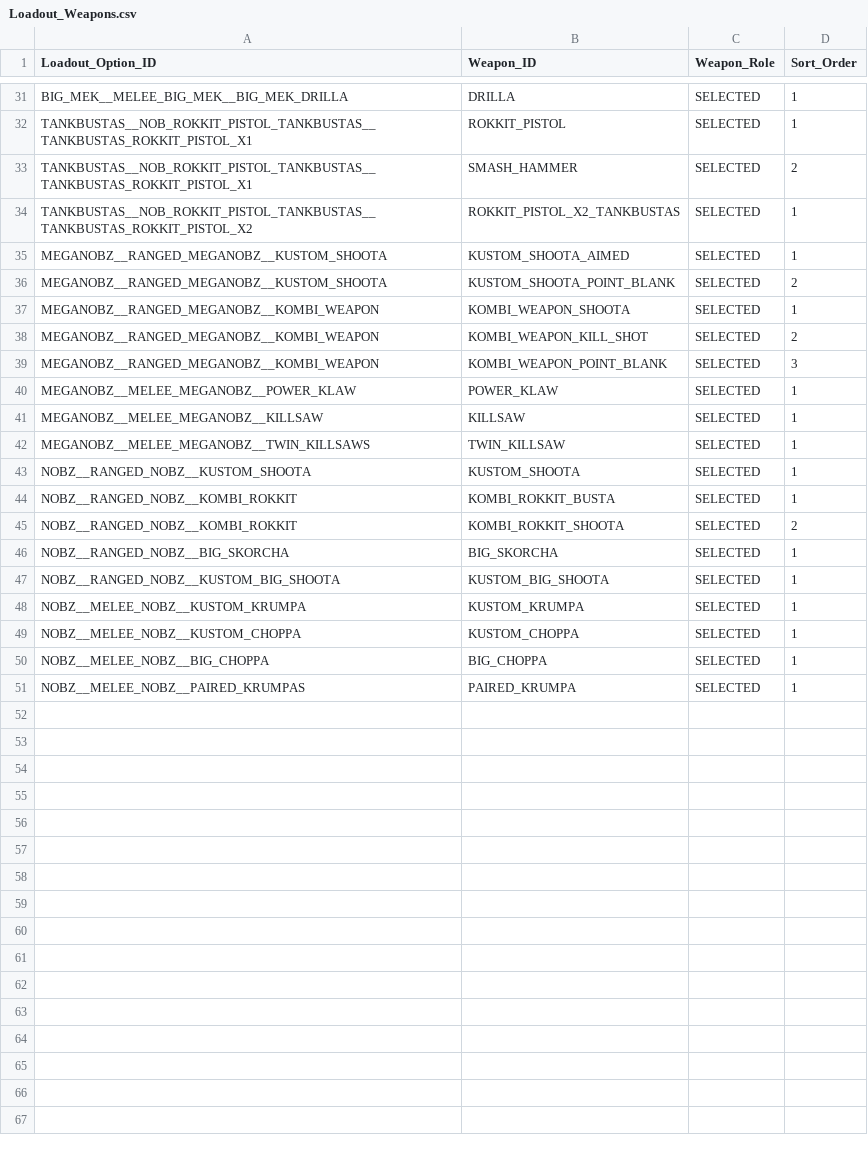
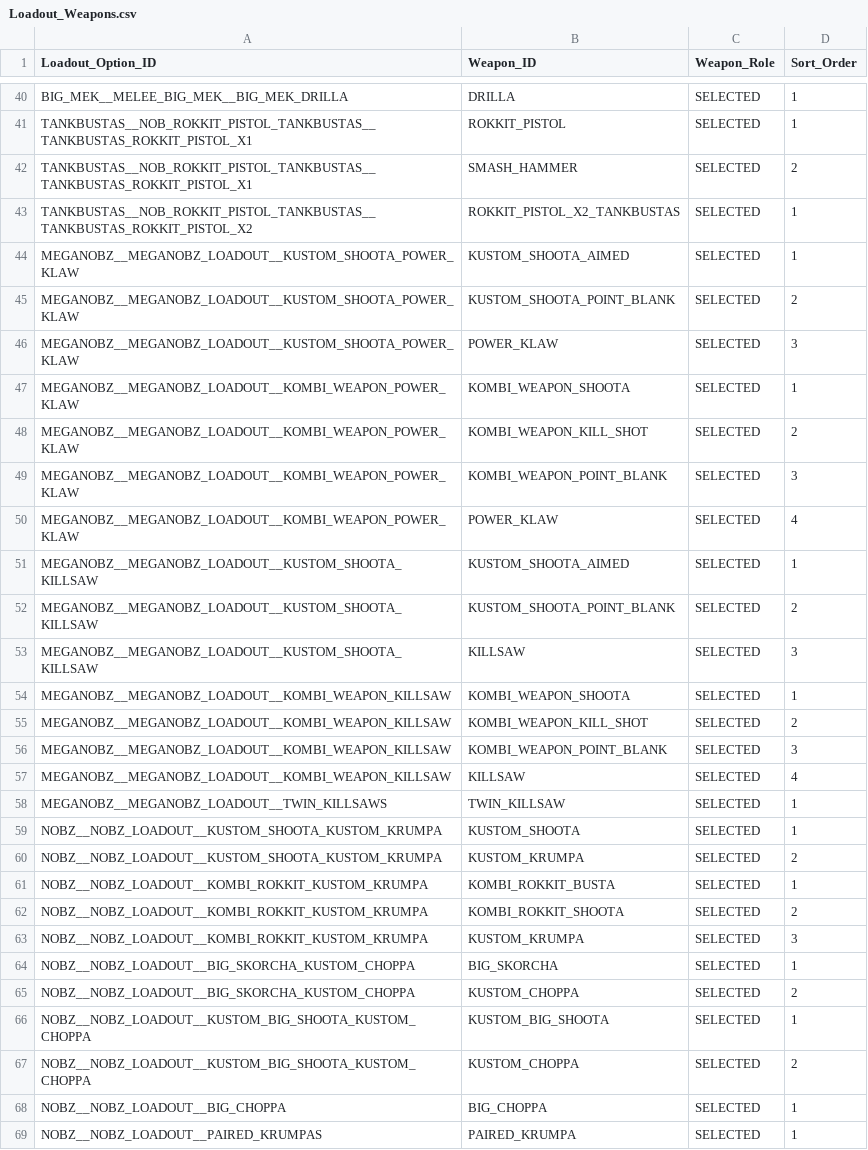
Before and after one commit to rxguzma/wh40k-11th, a CSV file: data/orks/Loadout_Weapons.csv, drawn as a sheet; only a part is shown, gaps mark what is left out; the diff covers the shown part only.

Commit message:
Normalize Ork loadout packages

```diff
--- a/data/orks/Loadout_Weapons.csv
+++ b/data/orks/Loadout_Weapons.csv
@@ -34,18 +43,27 @@ TANKBUSTAS__NOB_ROKKIT_PISTOL_TANKBUSTAS__TANKBUSTAS_ROKKIT_PISTOL_X1,SMASH_HAMM
 TANKBUSTAS__NOB_ROKKIT_PISTOL_TANKBUSTAS__TANKBUSTAS_ROKKIT_PISTOL_X2,ROKKIT_PISTOL_X2_TANKBUSTAS,SELECTED,1
-MEGANOBZ__RANGED_MEGANOBZ__KUSTOM_SHOOTA,KUSTOM_SHOOTA_AIMED,SELECTED,1
-MEGANOBZ__RANGED_MEGANOBZ__KUSTOM_SHOOTA,KUSTOM_SHOOTA_POINT_BLANK,SELECTED,2
-MEGANOBZ__RANGED_MEGANOBZ__KOMBI_WEAPON,KOMBI_WEAPON_SHOOTA,SELECTED,1
-MEGANOBZ__RANGED_MEGANOBZ__KOMBI_WEAPON,KOMBI_WEAPON_KILL_SHOT,SELECTED,2
-MEGANOBZ__RANGED_MEGANOBZ__KOMBI_WEAPON,KOMBI_WEAPON_POINT_BLANK,SELECTED,3
-MEGANOBZ__MELEE_MEGANOBZ__POWER_KLAW,POWER_KLAW,SELECTED,1
-MEGANOBZ__MELEE_MEGANOBZ__KILLSAW,KILLSAW,SELECTED,1
-MEGANOBZ__MELEE_MEGANOBZ__TWIN_KILLSAWS,TWIN_KILLSAW,SELECTED,1
-NOBZ__RANGED_NOBZ__KUSTOM_SHOOTA,KUSTOM_SHOOTA,SELECTED,1
-NOBZ__RANGED_NOBZ__KOMBI_ROKKIT,KOMBI_ROKKIT_BUSTA,SELECTED,1
-NOBZ__RANGED_NOBZ__KOMBI_ROKKIT,KOMBI_ROKKIT_SHOOTA,SELECTED,2
-NOBZ__RANGED_NOBZ__BIG_SKORCHA,BIG_SKORCHA,SELECTED,1
-NOBZ__RANGED_NOBZ__KUSTOM_BIG_SHOOTA,KUSTOM_BIG_SHOOTA,SELECTED,1
-NOBZ__MELEE_NOBZ__KUSTOM_KRUMPA,KUSTOM_KRUMPA,SELECTED,1
-NOBZ__MELEE_NOBZ__KUSTOM_CHOPPA,KUSTOM_CHOPPA,SELECTED,1
-NOBZ__MELEE_NOBZ__BIG_CHOPPA,BIG_CHOPPA,SELECTED,1
-NOBZ__MELEE_NOBZ__PAIRED_KRUMPAS,PAIRED_KRUMPA,SELECTED,1
+MEGANOBZ__MEGANOBZ_LOADOUT__KUSTOM_SHOOTA_POWER_KLAW,KUSTOM_SHOOTA_AIMED,SELECTED,1
+MEGANOBZ__MEGANOBZ_LOADOUT__KUSTOM_SHOOTA_POWER_KLAW,KUSTOM_SHOOTA_POINT_BLANK,SELECTED,2
+MEGANOBZ__MEGANOBZ_LOADOUT__KUSTOM_SHOOTA_POWER_KLAW,POWER_KLAW,SELECTED,3
+MEGANOBZ__MEGANOBZ_LOADOUT__KOMBI_WEAPON_POWER_KLAW,KOMBI_WEAPON_SHOOTA,SELECTED,1
+MEGANOBZ__MEGANOBZ_LOADOUT__KOMBI_WEAPON_POWER_KLAW,KOMBI_WEAPON_KILL_SHOT,SELECTED,2
+MEGANOBZ__MEGANOBZ_LOADOUT__KOMBI_WEAPON_POWER_KLAW,KOMBI_WEAPON_POINT_BLANK,SELECTED,3
+MEGANOBZ__MEGANOBZ_LOADOUT__KOMBI_WEAPON_POWER_KLAW,POWER_KLAW,SELECTED,4
+MEGANOBZ__MEGANOBZ_LOADOUT__KUSTOM_SHOOTA_KILLSAW,KUSTOM_SHOOTA_AIMED,SELECTED,1
+MEGANOBZ__MEGANOBZ_LOADOUT__KUSTOM_SHOOTA_KILLSAW,KUSTOM_SHOOTA_POINT_BLANK,SELECTED,2
+MEGANOBZ__MEGANOBZ_LOADOUT__KUSTOM_SHOOTA_KILLSAW,KILLSAW,SELECTED,3
+MEGANOBZ__MEGANOBZ_LOADOUT__KOMBI_WEAPON_KILLSAW,KOMBI_WEAPON_SHOOTA,SELECTED,1
+MEGANOBZ__MEGANOBZ_LOADOUT__KOMBI_WEAPON_KILLSAW,KOMBI_WEAPON_KILL_SHOT,SELECTED,2
+MEGANOBZ__MEGANOBZ_LOADOUT__KOMBI_WEAPON_KILLSAW,KOMBI_WEAPON_POINT_BLANK,SELECTED,3
+MEGANOBZ__MEGANOBZ_LOADOUT__KOMBI_WEAPON_KILLSAW,KILLSAW,SELECTED,4
+MEGANOBZ__MEGANOBZ_LOADOUT__TWIN_KILLSAWS,TWIN_KILLSAW,SELECTED,1
+NOBZ__NOBZ_LOADOUT__KUSTOM_SHOOTA_KUSTOM_KRUMPA,KUSTOM_SHOOTA,SELECTED,1
+NOBZ__NOBZ_LOADOUT__KUSTOM_SHOOTA_KUSTOM_KRUMPA,KUSTOM_KRUMPA,SELECTED,2
+NOBZ__NOBZ_LOADOUT__KOMBI_ROKKIT_KUSTOM_KRUMPA,KOMBI_ROKKIT_BUSTA,SELECTED,1
+NOBZ__NOBZ_LOADOUT__KOMBI_ROKKIT_KUSTOM_KRUMPA,KOMBI_ROKKIT_SHOOTA,SELECTED,2
+NOBZ__NOBZ_LOADOUT__KOMBI_ROKKIT_KUSTOM_KRUMPA,KUSTOM_KRUMPA,SELECTED,3
+NOBZ__NOBZ_LOADOUT__BIG_SKORCHA_KUSTOM_CHOPPA,BIG_SKORCHA,SELECTED,1
+NOBZ__NOBZ_LOADOUT__BIG_SKORCHA_KUSTOM_CHOPPA,KUSTOM_CHOPPA,SELECTED,2
+NOBZ__NOBZ_LOADOUT__KUSTOM_BIG_SHOOTA_KUSTOM_CHOPPA,KUSTOM_BIG_SHOOTA,SELECTED,1
+NOBZ__NOBZ_LOADOUT__KUSTOM_BIG_SHOOTA_KUSTOM_CHOPPA,KUSTOM_CHOPPA,SELECTED,2
+NOBZ__NOBZ_LOADOUT__BIG_CHOPPA,BIG_CHOPPA,SELECTED,1
+NOBZ__NOBZ_LOADOUT__PAIRED_KRUMPAS,PAIRED_KRUMPA,SELECTED,1
```
Also changed, not shown: 9 added rows and 10 edited cells elsewhere in this file, data/orks/Loadout_Options.csv, 1 other file.
